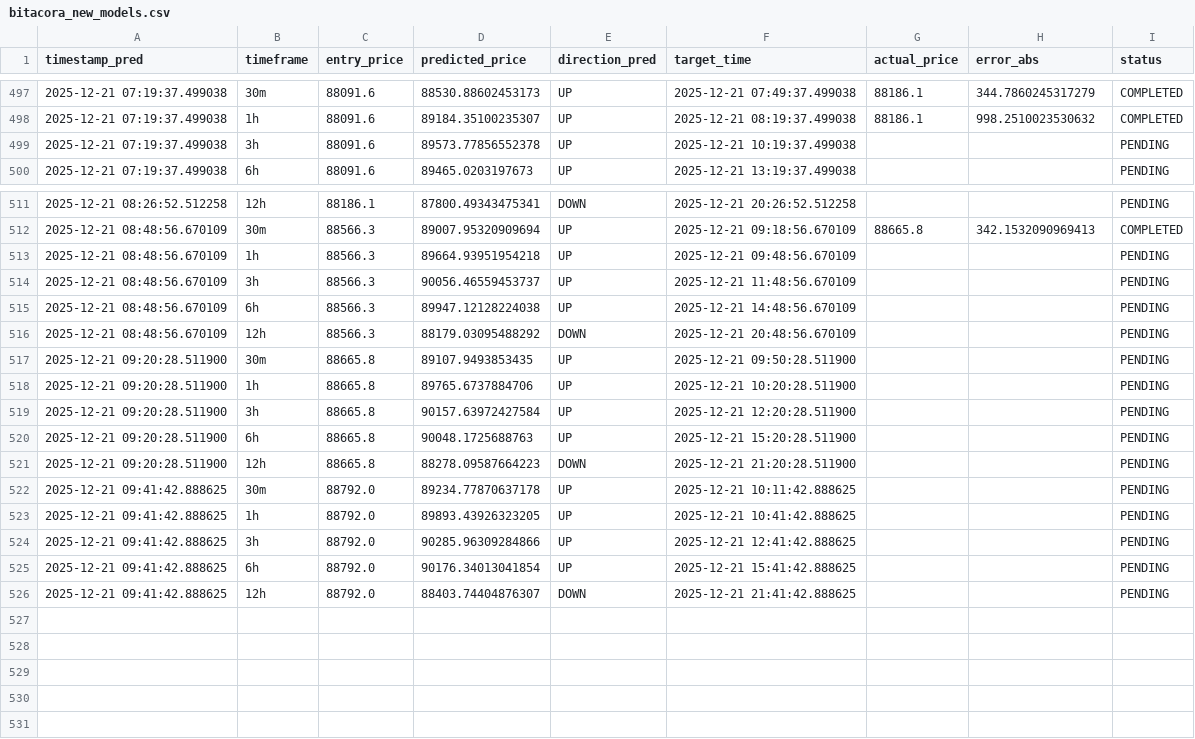
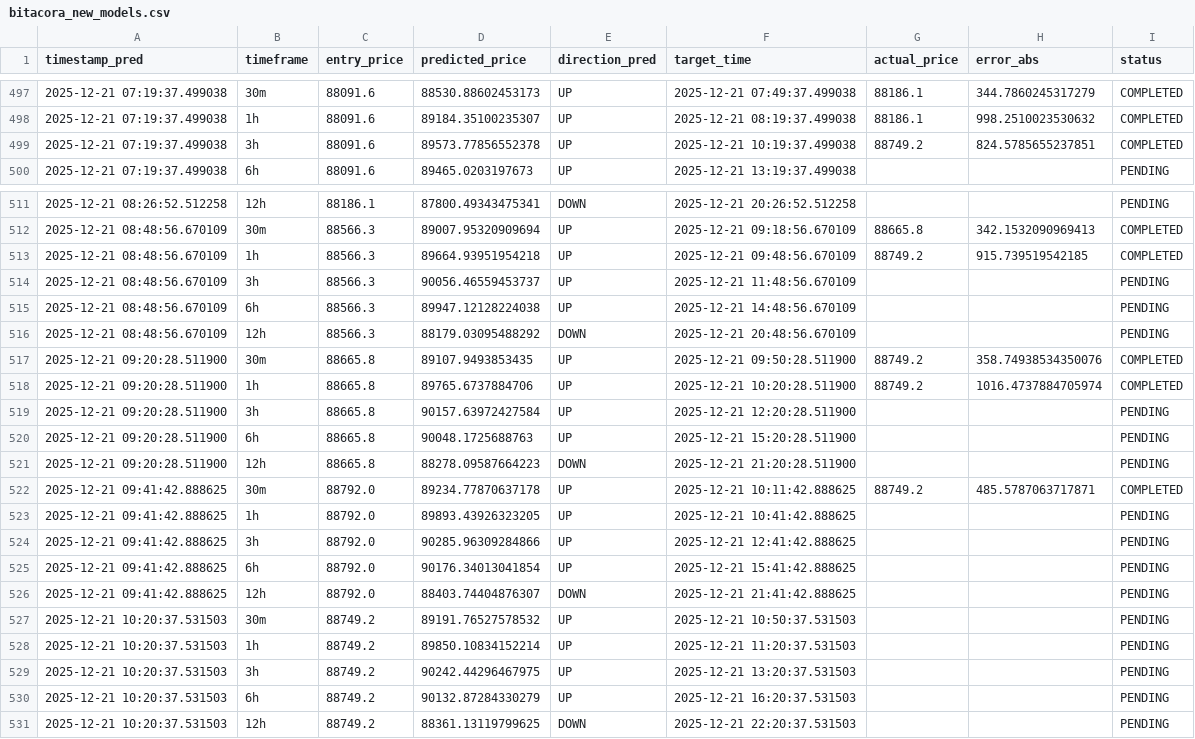
Before and after one commit to marchelo23/btc-live-test-private, a CSV file: bitacora_new_models.csv, drawn as a sheet; only a part is shown, gaps mark what is left out; the diff covers the shown part only.

```diff
--- a/bitacora_new_models.csv
+++ b/bitacora_new_models.csv
@@ -498,3 +498,3 @@ timestamp_pred,timeframe,entry_price,predicted_price,direction_pred,target_time,
 2025-12-21 07:19:37.499038,1h,88091.6,89184.35100235307,UP,2025-12-21 08:19:37.499038,88186.1,998.2510023530632,COMPLETED
-2025-12-21 07:19:37.499038,3h,88091.6,89573.77856552378,UP,2025-12-21 10:19:37.499038,,,PENDING
+2025-12-21 07:19:37.499038,3h,88091.6,89573.77856552378,UP,2025-12-21 10:19:37.499038,88749.2,824.5785655237851,COMPLETED
 2025-12-21 07:19:37.499038,6h,88091.6,89465.0203197673,UP,2025-12-21 13:19:37.499038,,,PENDING
@@ -512,3 +512,3 @@ timestamp_pred,timeframe,entry_price,predicted_price,direction_pred,target_time,
 2025-12-21 08:48:56.670109,30m,88566.3,89007.95320909694,UP,2025-12-21 09:18:56.670109,88665.8,342.1532090969413,COMPLETED
-2025-12-21 08:48:56.670109,1h,88566.3,89664.93951954218,UP,2025-12-21 09:48:56.670109,,,PENDING
+2025-12-21 08:48:56.670109,1h,88566.3,89664.93951954218,UP,2025-12-21 09:48:56.670109,88749.2,915.739519542185,COMPLETED
 2025-12-21 08:48:56.670109,3h,88566.3,90056.46559453737,UP,2025-12-21 11:48:56.670109,,,PENDING
@@ -516,4 +516,4 @@ timestamp_pred,timeframe,entry_price,predicted_price,direction_pred,target_time,
 2025-12-21 08:48:56.670109,12h,88566.3,88179.03095488292,DOWN,2025-12-21 20:48:56.670109,,,PENDING
-2025-12-21 09:20:28.511900,30m,88665.8,89107.9493853435,UP,2025-12-21 09:50:28.511900,,,PENDING
-2025-12-21 09:20:28.511900,1h,88665.8,89765.6737884706,UP,2025-12-21 10:20:28.511900,,,PENDING
+2025-12-21 09:20:28.511900,30m,88665.8,89107.9493853435,UP,2025-12-21 09:50:28.511900,88749.2,358.74938534350076,COMPLETED
+2025-12-21 09:20:28.511900,1h,88665.8,89765.6737884706,UP,2025-12-21 10:20:28.511900,88749.2,1016.4737884705974,COMPLETED
 2025-12-21 09:20:28.511900,3h,88665.8,90157.63972427584,UP,2025-12-21 12:20:28.511900,,,PENDING
@@ -521,3 +521,3 @@ timestamp_pred,timeframe,entry_price,predicted_price,direction_pred,target_time,
 2025-12-21 09:20:28.511900,12h,88665.8,88278.09587664223,DOWN,2025-12-21 21:20:28.511900,,,PENDING
-2025-12-21 09:41:42.888625,30m,88792.0,89234.77870637178,UP,2025-12-21 10:11:42.888625,,,PENDING
+2025-12-21 09:41:42.888625,30m,88792.0,89234.77870637178,UP,2025-12-21 10:11:42.888625,88749.2,485.5787063717871,COMPLETED
 2025-12-21 09:41:42.888625,1h,88792.0,89893.43926323205,UP,2025-12-21 10:41:42.888625,,,PENDING
@@ -526 +526,6 @@ timestamp_pred,timeframe,entry_price,predicted_price,direction_pred,target_time,
 2025-12-21 09:41:42.888625,12h,88792.0,88403.74404876307,DOWN,2025-12-21 21:41:42.888625,,,PENDING
+2025-12-21 10:20:37.531503,30m,88749.2,89191.76527578532,UP,2025-12-21 10:50:37.531503,,,PENDING
+2025-12-21 10:20:37.531503,1h,88749.2,89850.10834152214,UP,2025-12-21 11:20:37.531503,,,PENDING
+2025-12-21 10:20:37.531503,3h,88749.2,90242.44296467975,UP,2025-12-21 13:20:37.531503,,,PENDING
+2025-12-21 10:20:37.531503,6h,88749.2,90132.87284330279,UP,2025-12-21 16:20:37.531503,,,PENDING
+2025-12-21 10:20:37.531503,12h,88749.2,88361.13119799625,DOWN,2025-12-21 22:20:37.531503,,,PENDING
```
Also changed, not shown: 4 edited cells elsewhere in this file.
